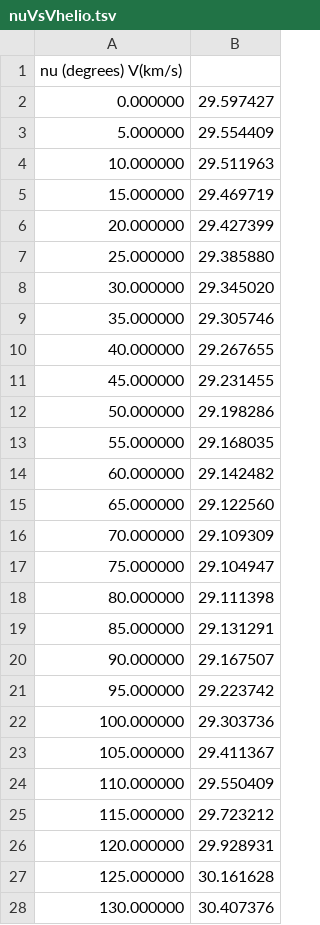
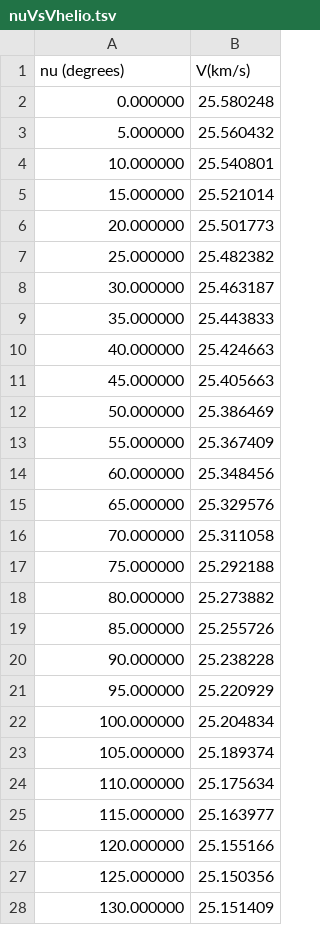
Before and after one commit to ChristopherRabotin/smd, a TSV file: examples/spiralfndr/nuVsVhelio.tsv, drawn as a sheet; only a part is shown; the diff covers the shown part only.

```diff
--- a/examples/spiralfndr/nuVsVhelio.tsv
+++ b/examples/spiralfndr/nuVsVhelio.tsv
@@ -1,28 +1,28 @@
-nu (degrees)	V(km/s)
-0.000000,29.597427
-5.000000,29.554409
-10.000000,29.511963
-15.000000,29.469719
-20.000000,29.427399
-25.000000,29.385880
-30.000000,29.345020
-35.000000,29.305746
-40.000000,29.267655
-45.000000,29.231455
-50.000000,29.198286
-55.000000,29.168035
-60.000000,29.142482
-65.000000,29.122560
-70.000000,29.109309
-75.000000,29.104947
-80.000000,29.111398
-85.000000,29.131291
-90.000000,29.167507
-95.000000,29.223742
-100.000000,29.303736
-105.000000,29.411367
-110.000000,29.550409
-115.000000,29.723212
-120.000000,29.928931
-125.000000,30.161628
-130.000000,30.407376
+nu (degrees),V(km/s)
+0.000000,25.580248
+5.000000,25.560432
+10.000000,25.540801
+15.000000,25.521014
+20.000000,25.501773
+25.000000,25.482382
+30.000000,25.463187
+35.000000,25.443833
+40.000000,25.424663
+45.000000,25.405663
+50.000000,25.386469
+55.000000,25.367409
+60.000000,25.348456
+65.000000,25.329576
+70.000000,25.311058
+75.000000,25.292188
+80.000000,25.273882
+85.000000,25.255726
+90.000000,25.238228
+95.000000,25.220929
+100.000000,25.204834
+105.000000,25.189374
+110.000000,25.175634
+115.000000,25.163977
+120.000000,25.155166
+125.000000,25.150356
+130.000000,25.151409
```
Also changed, not shown: 45 edited cells elsewhere in this file, 3 other files.
